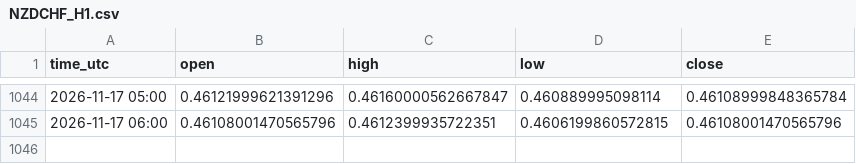
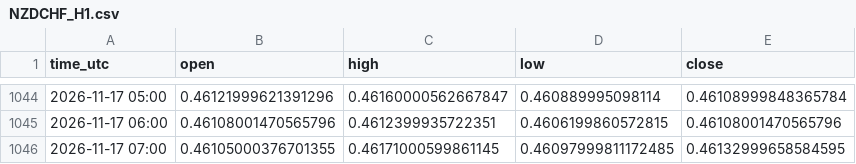
Before and after one commit to jarbays00001/fx-data, a CSV file: data/NZDCHF_H1.csv, drawn as a sheet; only a part is shown, gaps mark what is left out; the diff names each change by its address in the sheet, - before the commit and + after, or states it on an @@ line.

```diff
--- a/data/NZDCHF_H1.csv
+++ b/data/NZDCHF_H1.csv
+row 1046: 2026-11-17 07:00 | 0.46105000376701355 | 0.46171000599861145 | 0.46097999811172485 | 0.46132999658584595
```
Also changed, not shown: data/AUDCAD_H1.csv, data/AUDCHF_H1.csv, 28 other files.
